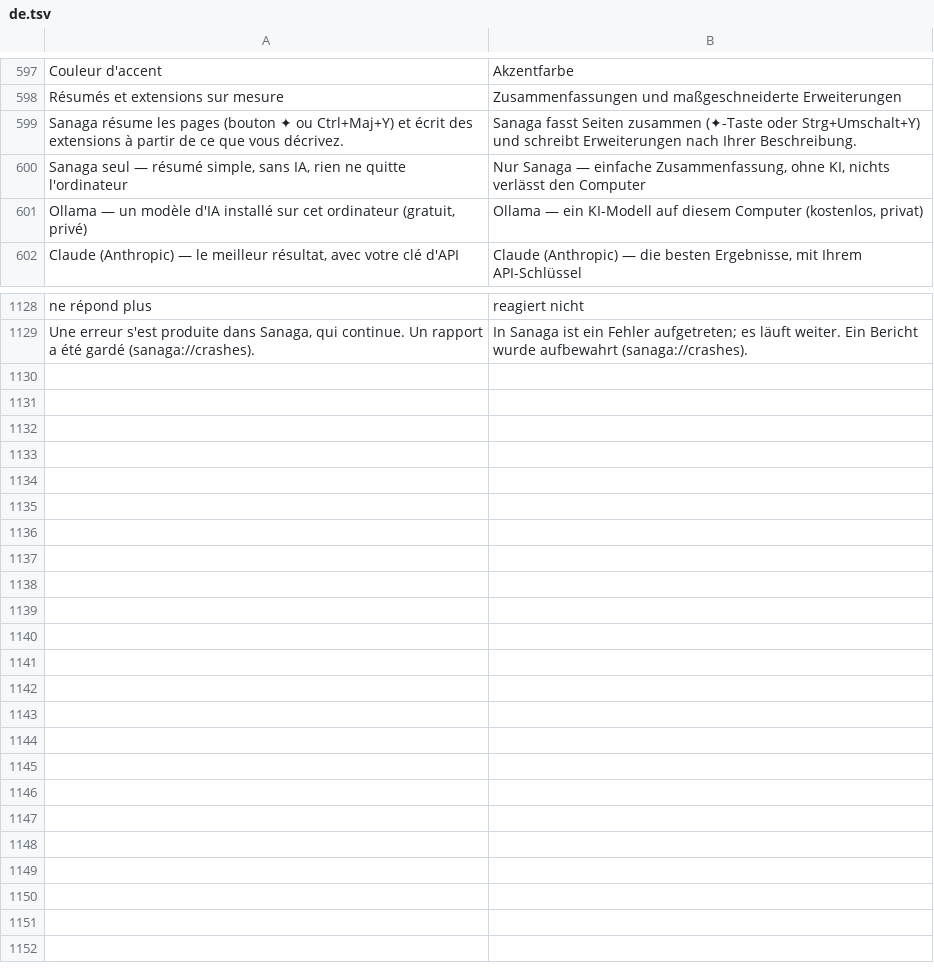
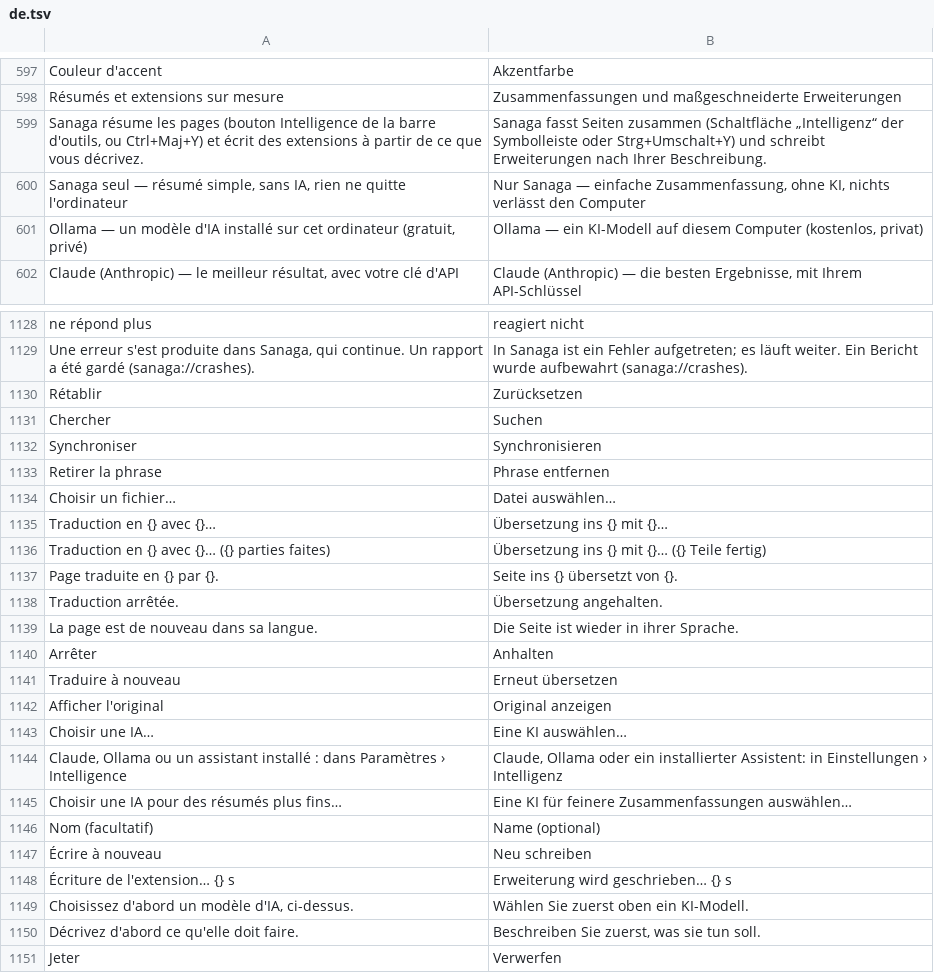
Before and after one commit to grassfieldhq/sanaga, a TSV file: assets/i18n/de.tsv, drawn as a sheet; only a part is shown, gaps mark what is left out; the diff covers the shown part only.

Commit message:
Interface audit: Settings that never cut their text, a search that finds every setting, one navigation, translation and extension writing with visible states
docs/UX-AUDIT-2026-11-11.md: what was found on the real window, what is
fixed, and what still separates these screens from the very best.

Settings
- A row's text takes the room its control leaves, wraps, and the row grows:
  nothing is cut in any language or width.
- Search: the index is made from what the settings show (rows, notes, menu
  choices), accents and capitals ignored; each result says its category,
  only matching groups are shown, matching rows are tinted.
- Each category has an address (sanaga://settings/privacy) and is a step of
  the tab's history: the toolbar's arrows, Alt+arrows and the settings' own
  arrows agree; the session restores it.
- Things done on the spot have a button, not a chevron.
- Fixed: missing characters in help texts, the off switch invisible in the
  dark look, a note contradicting its row, the codecs card, the sidebar
  cutting its longest name, the keyboard left in the address bar, Ctrl+F,
  nothing said to screen readers for rows and switches.

Intelligence, translation, extension writing
- The menu no longer cuts its text; translate and copy have their own icons.
- Translation: a bar for the tab while it works (model, progress, Stop) and
  afterwards Show original, which puts the page's own words back at once;
  with no model chosen the question leads to choosing one instead of
  keeping a choice that fails; the question belongs to its tab's page.
- Extension writing: why the button can't be pressed, the seconds while the
  model works, errors shown as errors, Discard, Write it again in place.
- Summary: with no model, a link to choose one.
- tools/fake-model.py: a stand-in model to try these features.

```diff
--- a/assets/i18n/de.tsv
+++ b/assets/i18n/de.tsv
@@ -598,3 +598,3 @@ Couleur d'accent	Akzentfarbe
 Résumés et extensions sur mesure	Zusammenfassungen und maßgeschneiderte Erweiterungen
-Sanaga résume les pages (bouton ✦ ou Ctrl+Maj+Y) et écrit des extensions à partir de ce que vous décrivez.	Sanaga fasst Seiten zusammen (✦-Taste oder Strg+Umschalt+Y) und schreibt Erweiterungen nach Ihrer Beschreibung.
+Sanaga résume les pages (bouton Intelligence de la barre d'outils, ou Ctrl+Maj+Y) et écrit des extensions à partir de ce que vous décrivez.	Sanaga fasst Seiten zusammen (Schaltfläche „Intelligenz“ der Symbolleiste oder Strg+Umschalt+Y) und schreibt Erweiterungen nach Ihrer Beschreibung.
 Sanaga seul — résumé simple, sans IA, rien ne quitte l'ordinateur	Nur Sanaga — einfache Zusammenfassung, ohne KI, nichts verlässt den Computer
@@ -1129 +1129,23 @@ ne répond plus	reagiert nicht
 Une erreur s'est produite dans Sanaga, qui continue. Un rapport a été gardé (sanaga://crashes).	In Sanaga ist ein Fehler aufgetreten; es läuft weiter. Ein Bericht wurde aufbewahrt (sanaga://crashes).
+Rétablir	Zurücksetzen
+Chercher	Suchen
+Synchroniser	Synchronisieren
+Retirer la phrase	Phrase entfernen
+Choisir un fichier…	Datei auswählen…
+Traduction en {} avec {}…	Übersetzung ins {} mit {}…
+Traduction en {} avec {}… ({} parties faites)	Übersetzung ins {} mit {}… ({} Teile fertig)
+Page traduite en {} par {}.	Seite ins {} übersetzt von {}.
+Traduction arrêtée.	Übersetzung angehalten.
+La page est de nouveau dans sa langue.	Die Seite ist wieder in ihrer Sprache.
+Arrêter	Anhalten
+Traduire à nouveau	Erneut übersetzen
+Afficher l'original	Original anzeigen
+Choisir une IA…	Eine KI auswählen…
+Claude, Ollama ou un assistant installé : dans Paramètres › Intelligence	Claude, Ollama oder ein installierter Assistent: in Einstellungen › Intelligenz
+Choisir une IA pour des résumés plus fins…	Eine KI für feinere Zusammenfassungen auswählen…
+Nom (facultatif)	Name (optional)
+Écrire à nouveau	Neu schreiben
+Écriture de l'extension… {} s	Erweiterung wird geschrieben… {} s
+Choisissez d'abord un modèle d'IA, ci-dessus.	Wählen Sie zuerst oben ein KI-Modell.
+Décrivez d'abord ce qu'elle doit faire.	Beschreiben Sie zuerst, was sie tun soll.
+Jeter	Verwerfen
```
Also changed, not shown: 2 added rows, 2 removed rows and 14 edited cells elsewhere in this file, assets/i18n/en.tsv, assets/i18n/es.tsv, 20 other files.
